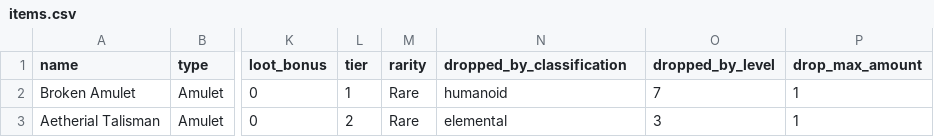
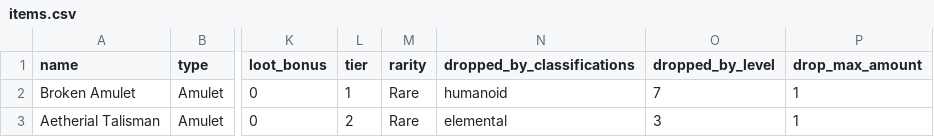
Before and after one commit to alice-and-friends/realmwalker-api, a CSV file: lib/seeds/items.csv, drawn as a sheet; only a part is shown, gaps mark what is left out; the diff names each change by its address in the sheet, - before the commit and + after, or states it on an @@ line.

Commit message:
Minor cleanup of item model

```diff
--- a/lib/seeds/items.csv
+++ b/lib/seeds/items.csv
-N1: dropped_by_classification
+N1: dropped_by_classifications
```
Also changed, not shown: 7 other files.
